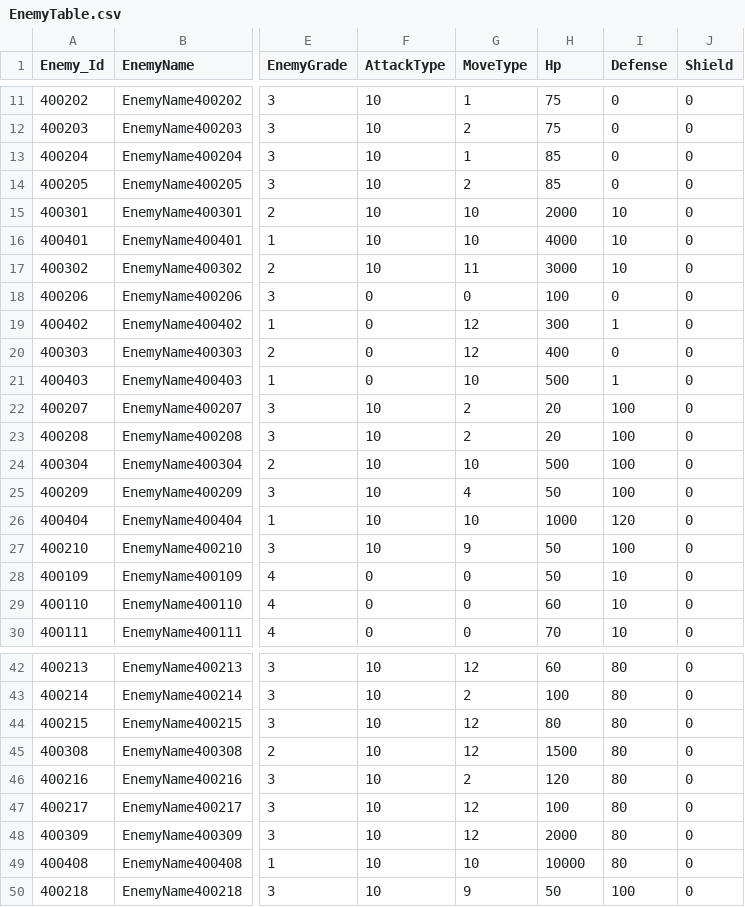
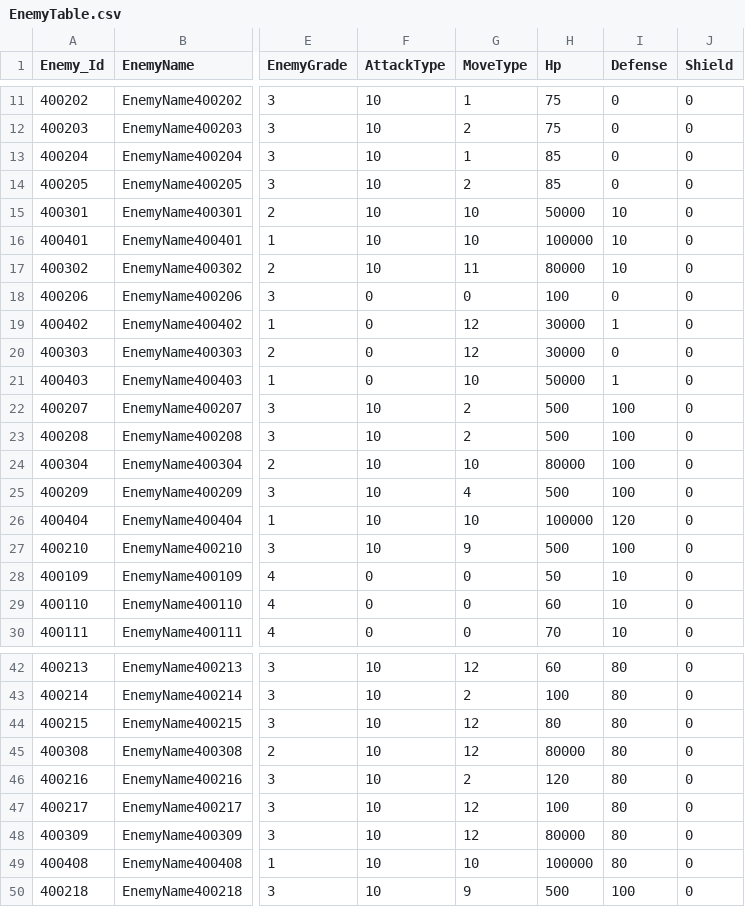
Before and after one commit to jeonglee22/MyPlanet, a CSV file: Assets/DataTables/EnemyTable.csv, drawn as a sheet; only a part is shown, gaps mark what is left out; the diff names each change by its address in the sheet, - before the commit and + after, or states it on an @@ line.

Commit message:
change table

```diff
--- a/Assets/DataTables/EnemyTable.csv
+++ b/Assets/DataTables/EnemyTable.csv
-H15 (Hp): 2000
+H15 (Hp): 50000
-H16 (Hp): 4000
+H16 (Hp): 100000
-H17 (Hp): 3000
+H17 (Hp): 80000
-H19 (Hp): 300
+H19 (Hp): 30000
-H20 (Hp): 400
+H20 (Hp): 30000
-H21 (Hp): 500
+H21 (Hp): 50000
-H22:H23 (Hp): 20
+H22:H23 (Hp): 500
-H24 (Hp): 500
+H24 (Hp): 80000
-H25 (Hp): 50
+H25 (Hp): 500
-H26 (Hp): 1000
+H26 (Hp): 100000
-H27 (Hp): 50
+H27 (Hp): 500
-H45 (Hp): 1500
+H45 (Hp): 80000
-H48 (Hp): 2000
+H48 (Hp): 80000
-H49 (Hp): 10000
+H49 (Hp): 100000
-H50 (Hp): 50
+H50 (Hp): 500
```
Also changed, not shown: 4 other files.
